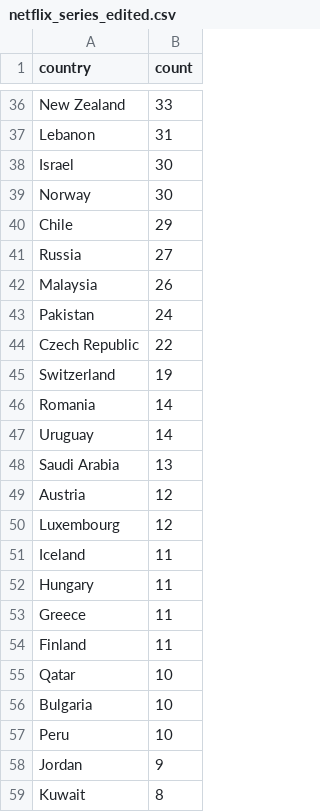
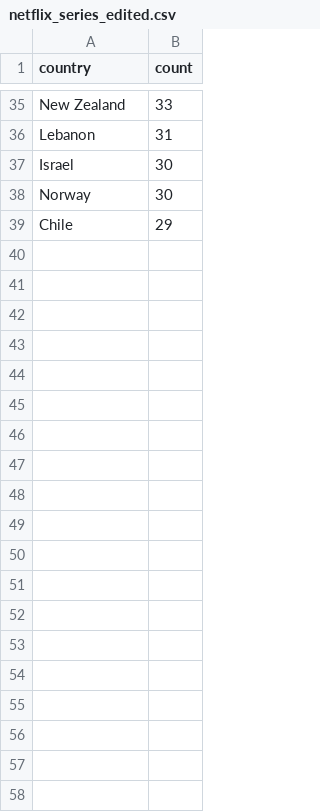
Before and after one commit to cassiepei19/week-4-task, a CSV file: netflix_series_edited.csv, drawn as a sheet; only a part is shown, gaps mark what is left out; the diff covers the shown part only.

Commit message:
Clean up country count data in CSV
Removed duplicate entries and retained unique country counts.

```diff
--- a/netflix_series_edited.csv
+++ b/netflix_series_edited.csv
@@ -40,20 +39 @@ Norway,30
 Chile,29
-Russia,27
-Malaysia,26
-Pakistan,24
-Czech Republic,22
-Switzerland,19
-Romania,14
-Uruguay,14
-Saudi Arabia,13
-Austria,12
-Luxembourg,12
-Iceland,11
-Hungary,11
-Greece,11
-Finland,11
-Qatar,10
-Bulgaria,10
-Peru,10
-Jordan,9
-Kuwait,8
```
Also changed, not shown: 66 removed rows elsewhere in this file.
